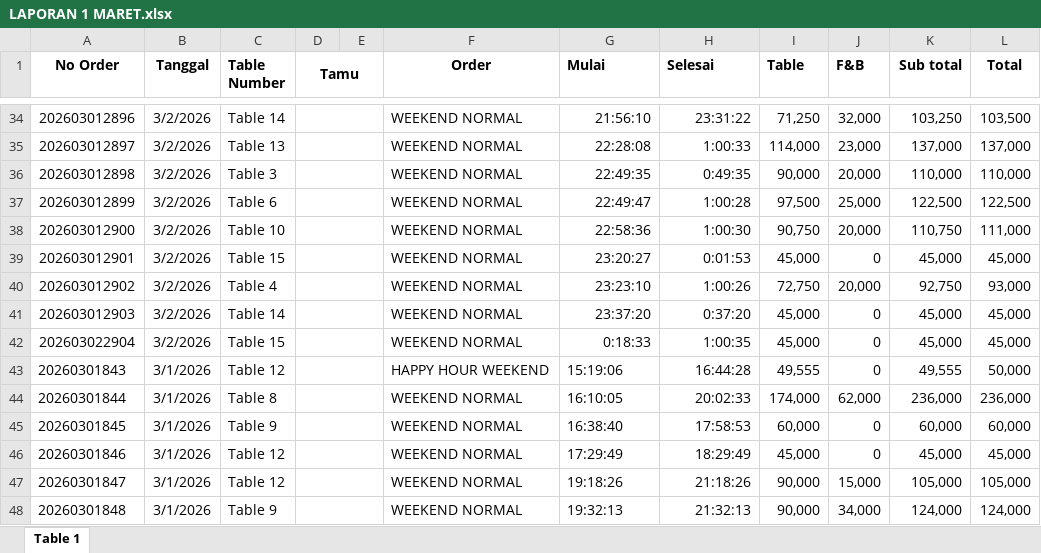
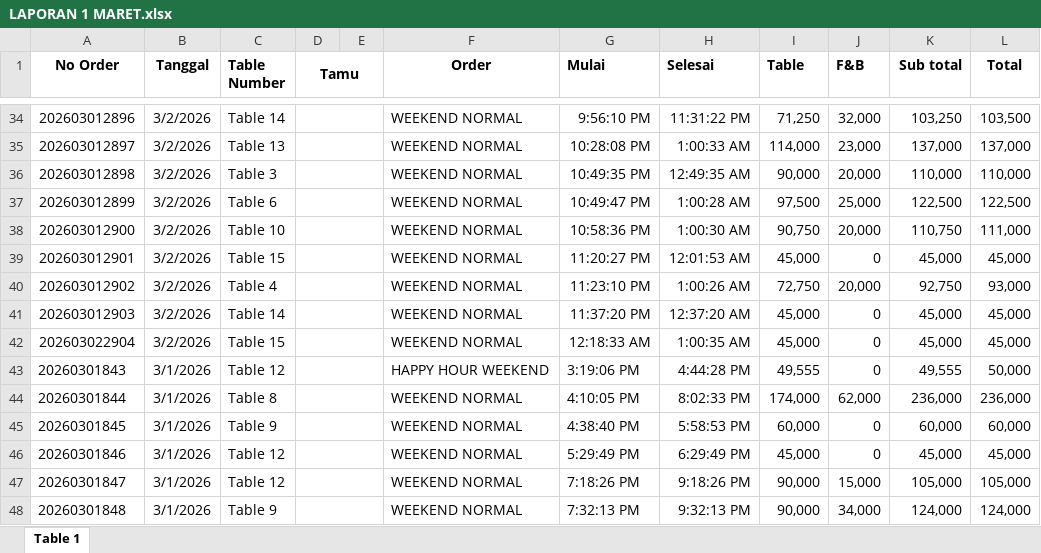
Before and after one commit to binzoziz/KBC-Dashboard, an Excel workbook: LAPORAN 1 MARET.xlsx, sheet Table 1, drawn as a sheet; only a part is shown, gaps mark what is left out; values as stored, in another font and other column widths than the file's, no borders; charts and pictures not drawn; the diff covers the shown part only; the diff names each change by its address in the sheet, - before the commit and + after, or states it on an @@ line.

```diff
--- a/LAPORAN 1 MARET.xlsx (sheet Table 1)
+++ b/LAPORAN 1 MARET.xlsx (sheet Table 1)
-G34 (Mulai): 21:56:10
+G34 (Mulai): 9:56:10 PM
-H34 (Selesai): 23:31:22
+H34 (Selesai): 11:31:22 PM
-G35 (Mulai): 22:28:08
+G35 (Mulai): 10:28:08 PM
-H35 (Selesai): 1:00:33
+H35 (Selesai): 1:00:33 AM
-G36 (Mulai): 22:49:35
+G36 (Mulai): 10:49:35 PM
-H36 (Selesai): 0:49:35
+H36 (Selesai): 12:49:35 AM
-G37 (Mulai): 22:49:47
+G37 (Mulai): 10:49:47 PM
-H37 (Selesai): 1:00:28
+H37 (Selesai): 1:00:28 AM
-G38 (Mulai): 22:58:36
+G38 (Mulai): 10:58:36 PM
-H38 (Selesai): 1:00:30
+H38 (Selesai): 1:00:30 AM
-G39 (Mulai): 23:20:27
+G39 (Mulai): 11:20:27 PM
-H39 (Selesai): 0:01:53
+H39 (Selesai): 12:01:53 AM
-G40 (Mulai): 23:23:10
+G40 (Mulai): 11:23:10 PM
-H40 (Selesai): 1:00:26
+H40 (Selesai): 1:00:26 AM
-G41 (Mulai): 23:37:20
+G41 (Mulai): 11:37:20 PM
-H41 (Selesai): 0:37:20
+H41 (Selesai): 12:37:20 AM
-G42 (Mulai): 0:18:33
+G42 (Mulai): 12:18:33 AM
-H42 (Selesai): 1:00:35
+H42 (Selesai): 1:00:35 AM
-G43 (Mulai): 15:19:06
+G43 (Mulai): 3:19:06 PM
-H43 (Selesai): 16:44:28
+H43 (Selesai): 4:44:28 PM
-G44 (Mulai): 16:10:05
+G44 (Mulai): 4:10:05 PM
-H44 (Selesai): 20:02:33
+H44 (Selesai): 8:02:33 PM
-G45 (Mulai): 16:38:40
+G45 (Mulai): 4:38:40 PM
-H45 (Selesai): 17:58:53
+H45 (Selesai): 5:58:53 PM
-G46 (Mulai): 17:29:49
+G46 (Mulai): 5:29:49 PM
-H46 (Selesai): 18:29:49
+H46 (Selesai): 6:29:49 PM
-G47 (Mulai): 19:18:26
+G47 (Mulai): 7:18:26 PM
-H47 (Selesai): 21:18:26
+H47 (Selesai): 9:18:26 PM
-G48 (Mulai): 19:32:13
+G48 (Mulai): 7:32:13 PM
-H48 (Selesai): 21:32:13
+H48 (Selesai): 9:32:13 PM
```
Also changed, not shown: 165 edited cells elsewhere in this sheet.
